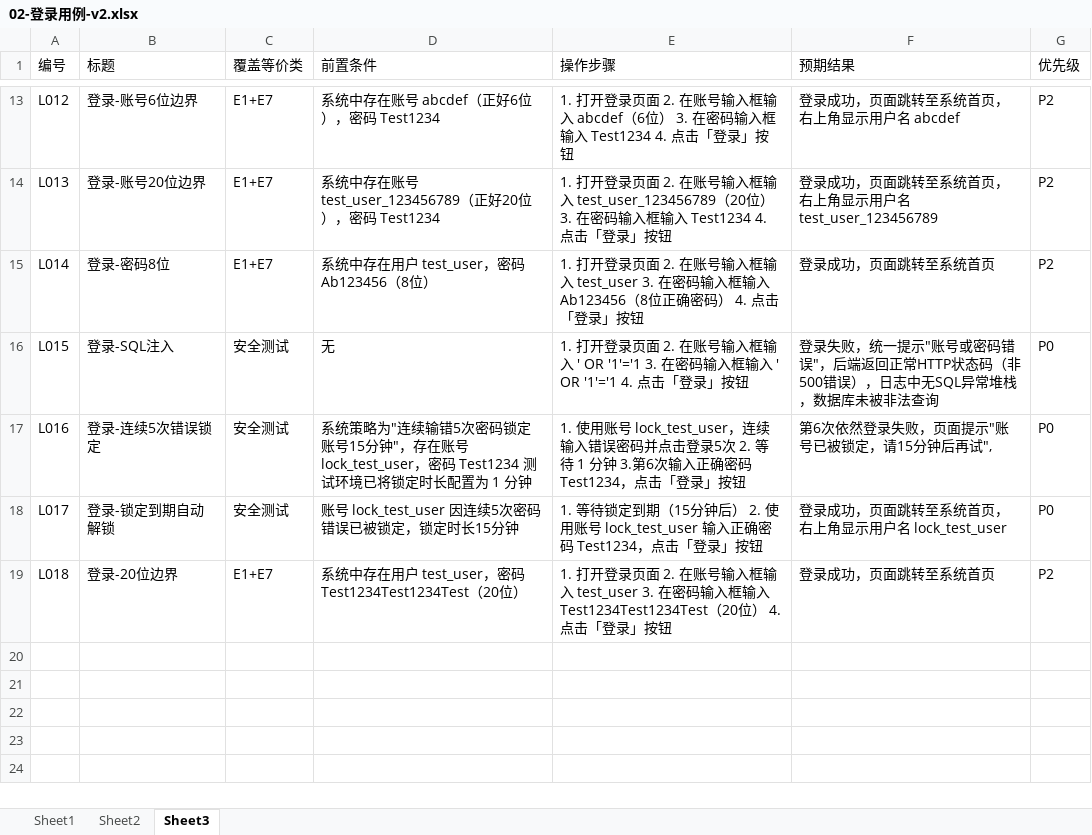
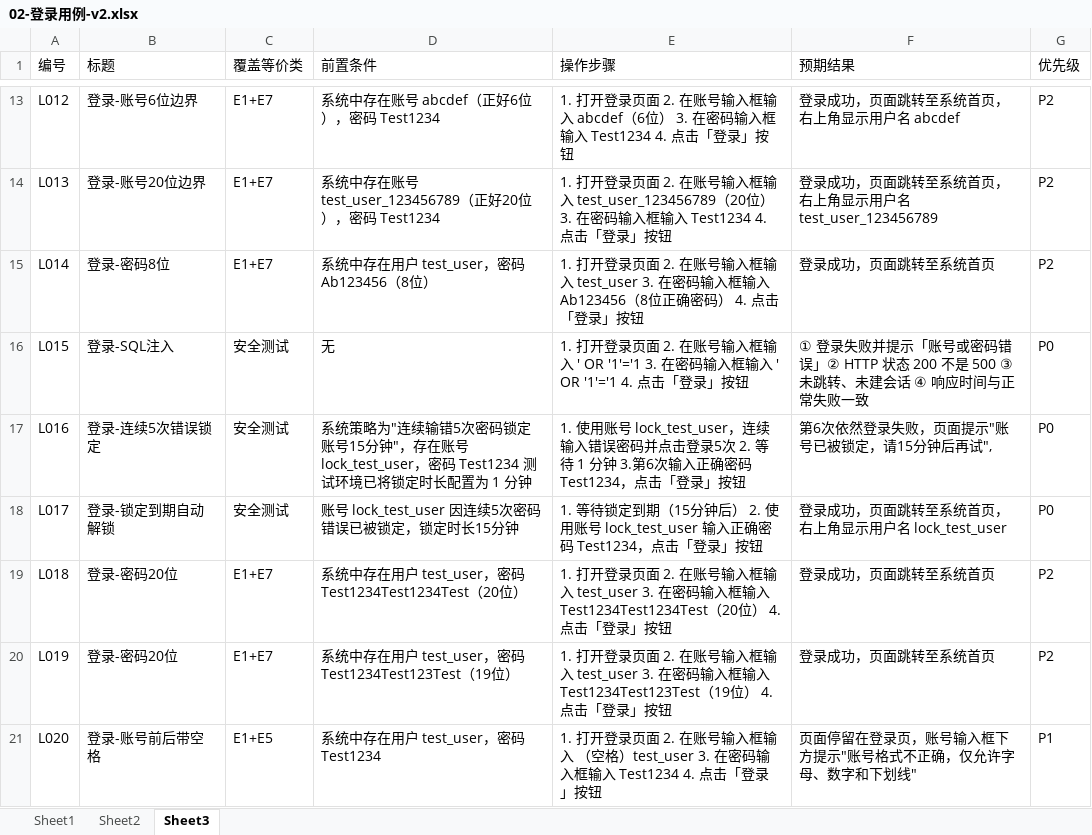
Before and after one commit to Woolin770/qa-learning, an Excel workbook: testcases/02-登录用例-v2.xlsx, sheet Sheet3, drawn as a sheet; only a part is shown, gaps mark what is left out; values as stored, in another font and other column widths than the file's, no borders; the diff names each change by its address in the sheet, - before the commit and + after, or states it on an @@ line.

```diff
--- a/testcases/02-登录用例-v2.xlsx (sheet Sheet3)
+++ b/testcases/02-登录用例-v2.xlsx (sheet Sheet3)
-F16 (预期结果): 登录失败，统一提示"账号或密码错误"，后端返回正常HTTP状态码（非500错误），日志中无SQL异常堆栈，数据库未被非法查询
+F16 (预期结果): ① 登录失败并提示「账号或密码错误」② HTTP 状态 200 不是 500 ③ 未跳转、未建会话 ④ 响应时间与正常失败一致
-B19 (标题): 登录-20位边界
+B19 (标题): 登录-密码20位
+row 20: L019 | 登录-密码20位 | E1+E7 | 系统中存在用户 test_user，密码 Test1234Test123Test（19位） | 1. 打开登录页面 2. 在账号输入框输入 test_user 3. 在密码输入框输入 Test1234Test123Test（19位） 4. 点击「登录」按钮 | 登录成功，页面跳转至系统首页 | P2
+row 21: L020 | 登录-账号前后带空格 | E1+E5 | 系统中存在用户 test_user，密码 Test1234 | 1. 打开登录页面 2. 在账号输入框输入 （空格）test_user 3. 在密码输入框输入 Test1234 4. 点击「登录」按钮 | 页面停留在登录页，账号输入框下方提示"账号格式不正确，仅允许字母、数字和下划线" | P1
```
Also changed, not shown: 2 other files.
